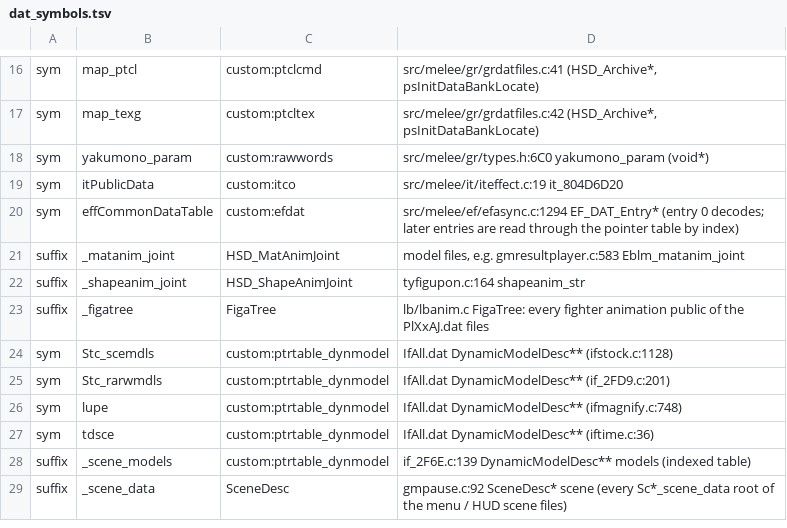
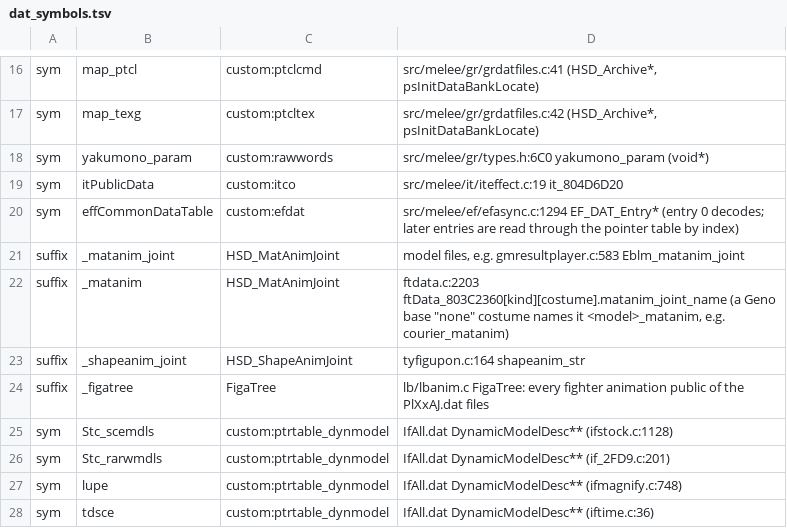
Before and after one commit to GurekamDhillon/melee, a TSV file: tools/rust-port/engine/dat_symbols.tsv, drawn as a sheet; only a part is shown, gaps mark what is left out; the shorter side is filled out with more unchanged rows.

```diff
--- a/tools/rust-port/engine/dat_symbols.tsv
+++ b/tools/rust-port/engine/dat_symbols.tsv
@@ -21,2 +21,3 @@ sym	effCommonDataTable	custom:efdat	src/melee/ef/efasync.c:1294 EF_DAT_Entry* (e
 suffix	_matanim_joint	HSD_MatAnimJoint	model files, e.g. gmresultplayer.c:583 Eblm_matanim_joint
+suffix	_matanim	HSD_MatAnimJoint	ftdata.c:2203 ftData_803C2360[kind][costume].matanim_joint_name (a Geno base "none" costume names it <model>_matanim, e.g. courier_matanim)
 suffix	_shapeanim_joint	HSD_ShapeAnimJoint	tyfigupon.c:164 shapeanim_str
```
Also changed, not shown: 12 other files.
